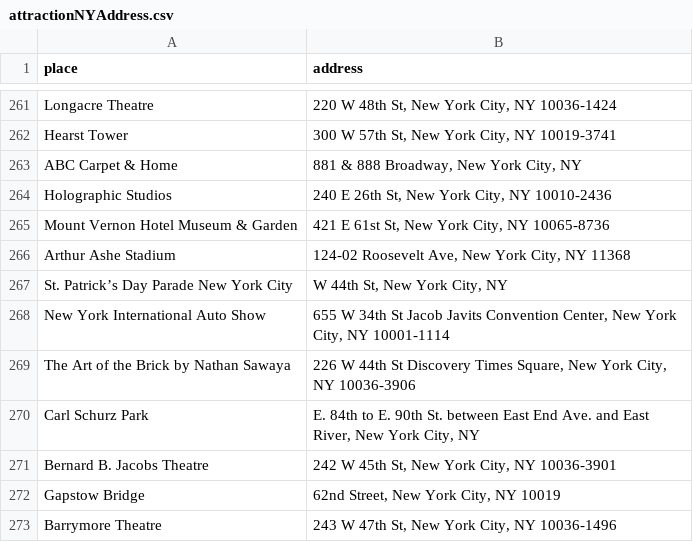
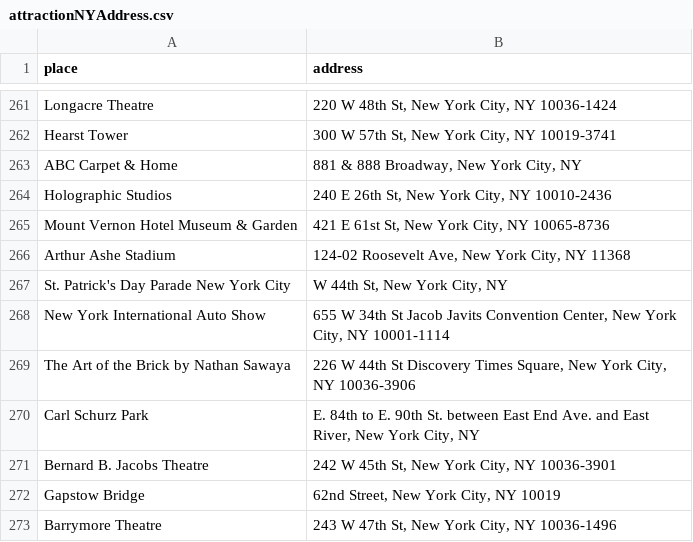
Before and after one commit to Dylan-Hampton/Semantic-Visit-Aware-Recommendation-of-Hotels, a CSV file: Backend/PaDOC-Query/TripAdvisorCrawler/attractionNYAddress.csv, drawn as a sheet; only a part is shown, gaps mark what is left out.

Commit message:
Changed weird character

```diff
--- a/Backend/PaDOC-Query/TripAdvisorCrawler/attractionNYAddress.csv
+++ b/Backend/PaDOC-Query/TripAdvisorCrawler/attractionNYAddress.csv
@@ -266,3 +266,3 @@ Mount Vernon Hotel Museum & Garden,"421 E 61st St, New York City, NY 10065-8736"
 Arthur Ashe Stadium,"124-02 Roosevelt Ave, New York City, NY 11368"
-St. Patrick’s Day Parade New York City,"W 44th St, New York City, NY"
+St. Patrick's Day Parade New York City,"W 44th St, New York City, NY"
 New York International Auto Show,"655 W 34th St Jacob Javits Convention Center, New York City, NY 10001-1114"
```
